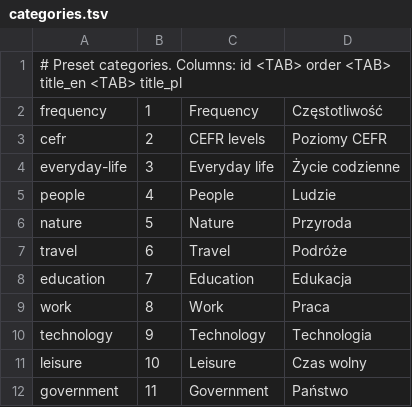
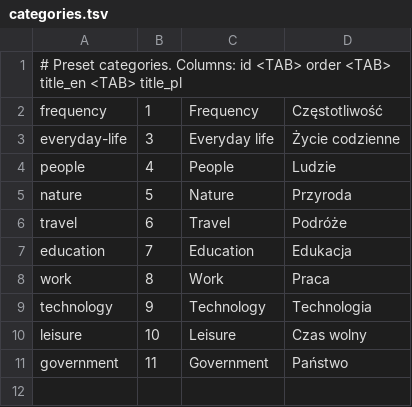
Before and after one commit to Victor-Karabin/lexicon_pl, a TSV file: tools/vocabulary/categories.tsv, drawn as a sheet.

```diff
--- a/tools/vocabulary/categories.tsv
+++ b/tools/vocabulary/categories.tsv
@@ -2,3 +2,2 @@
 frequency	1	Frequency	Częstotliwość
-cefr	2	CEFR levels	Poziomy CEFR
 everyday-life	3	Everyday life	Życie codzienne
```
Also changed, not shown: tools/vocabulary/presets.tsv, 35 other files.
